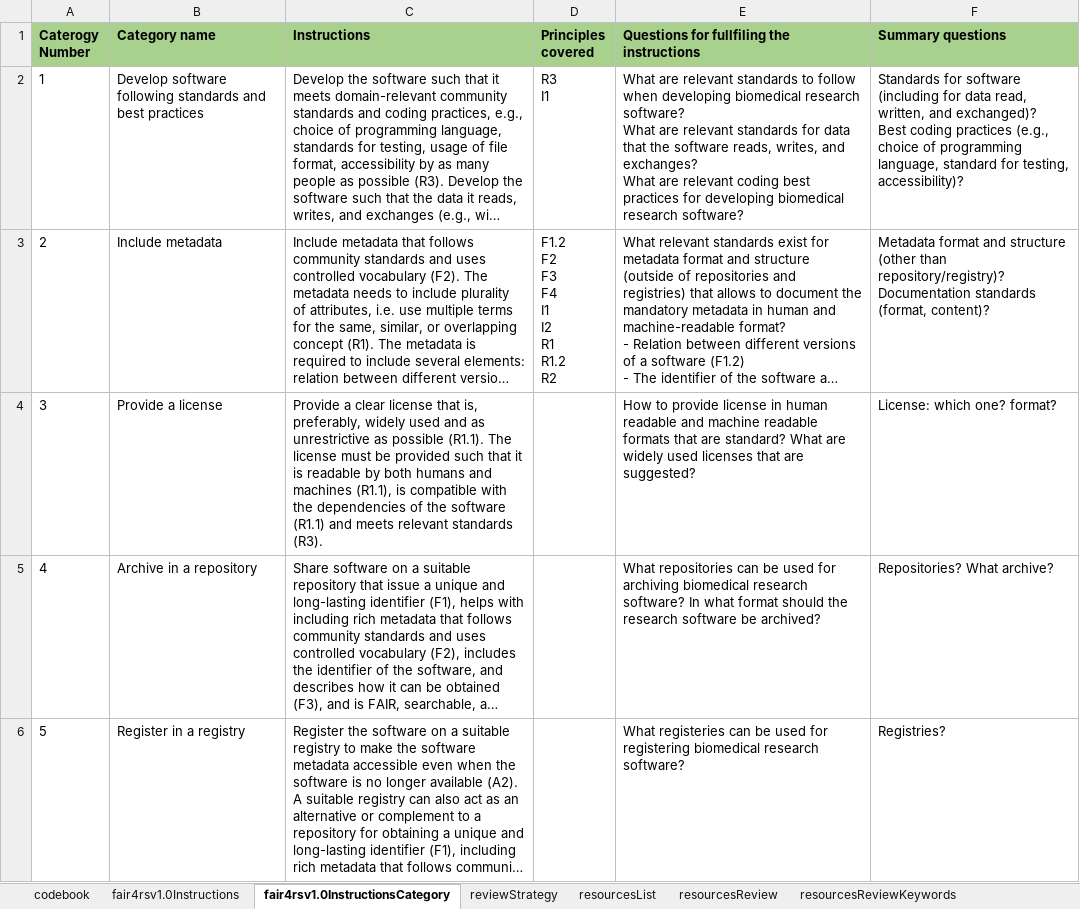
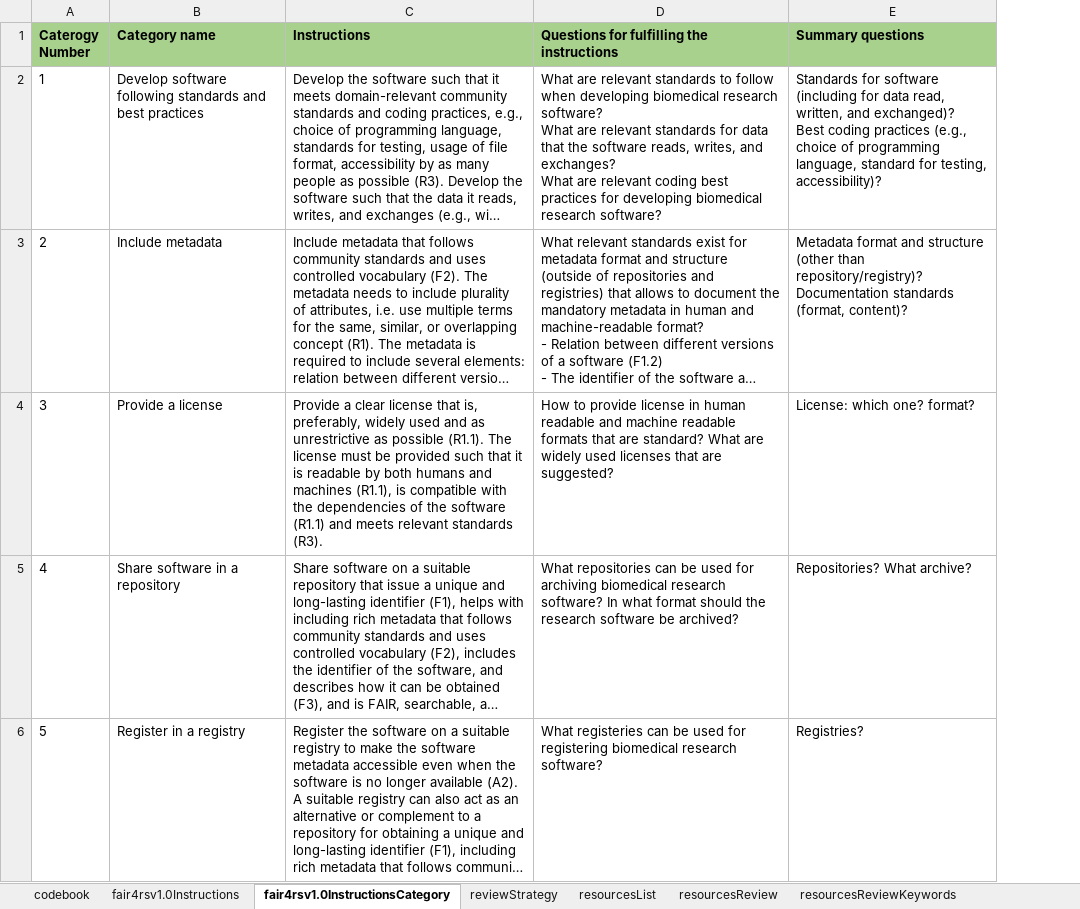
Before and after one commit to FAIR-BioRS/Data, an Excel workbook: primary/data.xlsx, sheet fair4rsv1.0InstructionsCategory, drawn as a sheet; long unchanged cells end in …; values as stored, in another font and other column widths than the file's, no borders; removed rows and columns are numbered as before the commit, all else as after; ↵ is a line break in a cell; the diff names each change by its address in the sheet, - before the commit and + after, or states it on an @@ line.

Commit message:
Update data.xlsx

```diff
--- a/primary/data.xlsx (sheet fair4rsv1.0InstructionsCategory)
+++ b/primary/data.xlsx (sheet fair4rsv1.0InstructionsCategory)
-column D (Principles covered), rows 2-3: R3 ↵ I1 | F1.2 ↵ F2 ↵ F3 ↵ F4 ↵ I1 ↵ I2 ↵ R1 ↵ R1.2 ↵ R2
-D1: Questions for fullfiling the instructions
+D1: Questions for fulfilling the instructions
-B5 (Category name): Archive in a repository
+B5 (Category name): Share software in a repository
```
Also changed, not shown: sheet codebook.
